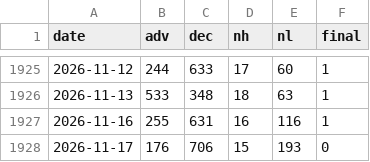
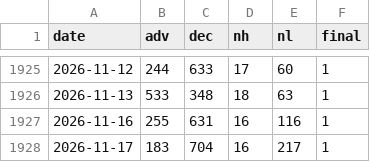
Before and after one commit to woomyongkyun/fear-index, a CSV file: data/breadth.csv, drawn as a sheet; only a part is shown, gaps mark what is left out.

```diff
--- a/data/breadth.csv
+++ b/data/breadth.csv
@@ -1927,2 +1927,2 @@ date,adv,dec,nh,nl,final
 2026-11-16,255,631,16,116,1
-2026-11-17,176,706,15,193,0
+2026-11-17,183,704,16,217,1
```
Also changed, not shown: data/etf.csv, data/fx.csv, 8 other files.
